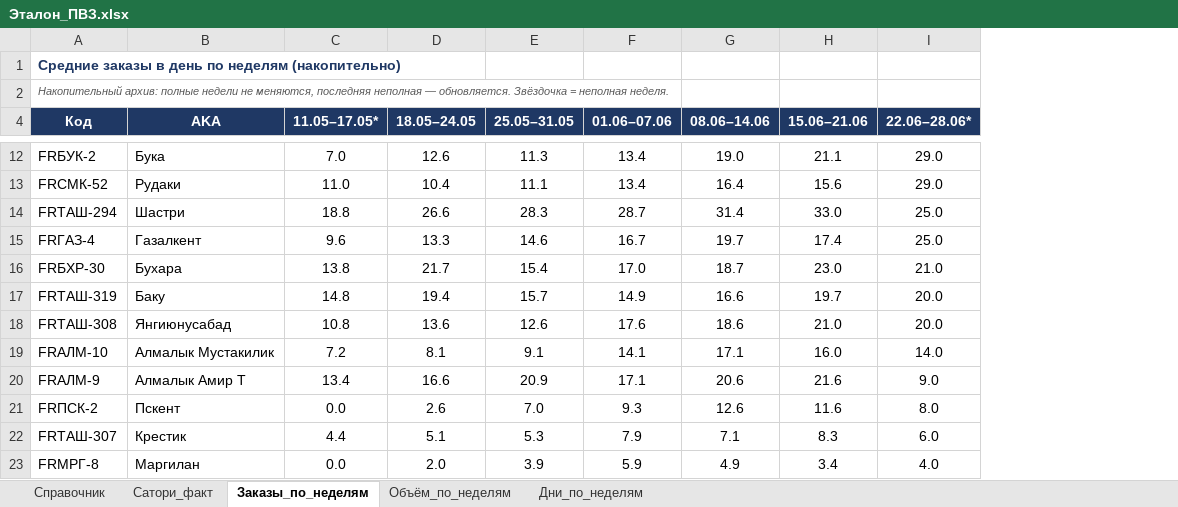
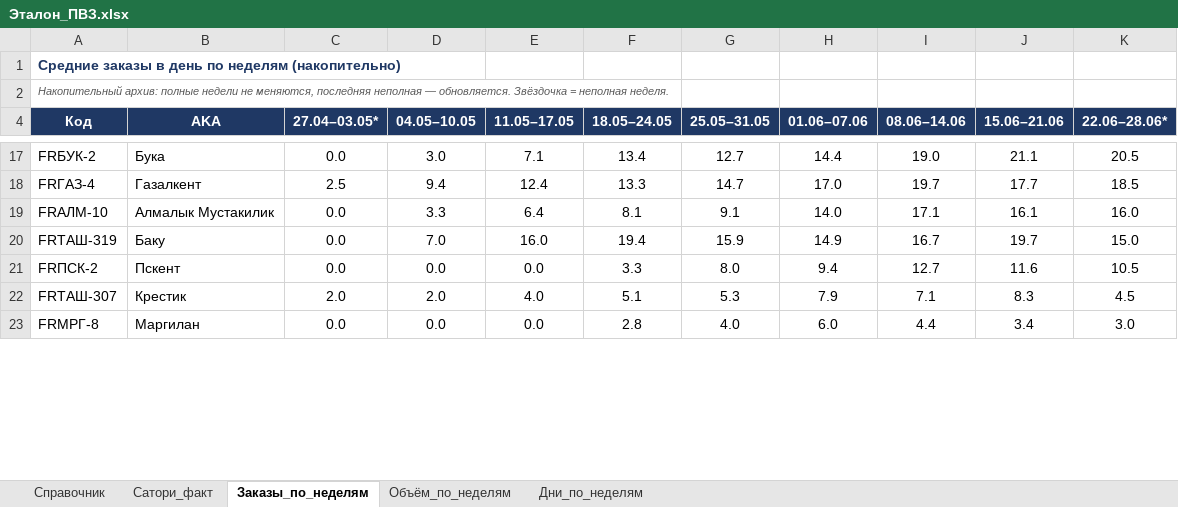
Before and after one commit to MyDarling1/Project-X, an Excel workbook: Эталон_ПВЗ.xlsx, sheet Заказы_по_неделям, drawn as a sheet; only a part is shown, gaps mark what is left out; values as stored, in another font and other column widths than the file's, no borders; removed rows and columns are numbered as before the commit, all else as after; the diff covers the shown part only; the diff names each change by its address in the sheet, - before the commit and + after, or states it on an @@ line.

```diff
--- a/Эталон_ПВЗ.xlsx (sheet Заказы_по_неделям)
+++ b/Эталон_ПВЗ.xlsx (sheet Заказы_по_неделям)
-column C (11.05–17.05*), row 12: 7.0; row 15: 9.6; row 19: 7.2; rows 21-23: 0.0 | 4.4 | 0.0
+column C (27.04–03.05*), rows 17-19: 0.0 | 2.5 | 0.0; rows 21-23: 0.0 | 2.0 | 0.0
+column D (04.05–10.05), rows 17-19: 3.0 | 9.4 | 3.3; rows 21-23: 0.0 | 2.0 | 0.0
+column E (11.05–17.05), rows 17-19: 7.1 | 12.4 | 6.4; rows 21-23: 0.0 | 4.0 | 0.0
-F17 (18.05–24.05): 12.6
+F17 (18.05–24.05): 13.4
-G17 (25.05–31.05): 11.3
+G17 (25.05–31.05): 12.7
-H17 (01.06–07.06): 13.4
+H17 (01.06–07.06): 14.4
-K17 (22.06–28.06*): 29.0
+K17 (22.06–28.06*): 20.5
-row 13: FRСМК-52 | Рудаки | 11.0 | 10.4 | 11.1 | 13.4 | 16.4 | 15.6 | 29.0
-row 14: FRТАШ-294 | Шастри | 18.8 | 26.6 | 28.3 | 28.7 | 31.4 | 33.0 | 25.0
-G18 (25.05–31.05): 14.6
+G18 (25.05–31.05): 14.7
-H18 (01.06–07.06): 16.7
+H18 (01.06–07.06): 17.0
-J18 (15.06–21.06): 17.4
+J18 (15.06–21.06): 17.7
-K18 (22.06–28.06*): 25.0
+K18 (22.06–28.06*): 18.5
-row 16: FRБХР-30 | Бухара | 13.8 | 21.7 | 15.4 | 17.0 | 18.7 | 23.0 | 21.0
-row 17: FRТАШ-319 | Баку | 14.8 | 19.4 | 15.7 | 14.9 | 16.6 | 19.7 | 20.0
-row 18: FRТАШ-308 | Янгиюнусабад | 10.8 | 13.6 | 12.6 | 17.6 | 18.6 | 21.0 | 20.0
-H19 (01.06–07.06): 14.1
+H19 (01.06–07.06): 14.0
-J19 (15.06–21.06): 16.0
+J19 (15.06–21.06): 16.1
-K19 (22.06–28.06*): 14.0
+K19 (22.06–28.06*): 16.0
-row 20: FRАЛМ-9 | Алмалык Амир Т | 13.4 | 16.6 | 20.9 | 17.1 | 20.6 | 21.6 | 9.0
+row 20: FRТАШ-319 | Баку | 0.0 | 7.0 | 16.0 | 19.4 | 15.9 | 14.9 | 16.7 | 19.7 | 15.0
-F21 (18.05–24.05): 2.6
+F21 (18.05–24.05): 3.3
-G21 (25.05–31.05): 7.0
+G21 (25.05–31.05): 8.0
-H21 (01.06–07.06): 9.3
+H21 (01.06–07.06): 9.4
-I21 (08.06–14.06): 12.6
+I21 (08.06–14.06): 12.7
-K21 (22.06–28.06*): 8.0
+K21 (22.06–28.06*): 10.5
-K22 (22.06–28.06*): 6.0
+K22 (22.06–28.06*): 4.5
-F23 (18.05–24.05): 2.0
+F23 (18.05–24.05): 2.8
-G23 (25.05–31.05): 3.9
+G23 (25.05–31.05): 4.0
-H23 (01.06–07.06): 5.9
+H23 (01.06–07.06): 6.0
-I23 (08.06–14.06): 4.9
+I23 (08.06–14.06): 4.4
-K23 (22.06–28.06*): 4.0
+K23 (22.06–28.06*): 3.0
```
Also changed, not shown: 7 added rows, 2 removed rows and 23 edited cells elsewhere in this sheet, sheet Объём_по_неделям, sheet Дни_по_неделям, hidden cells, 1 other file.
